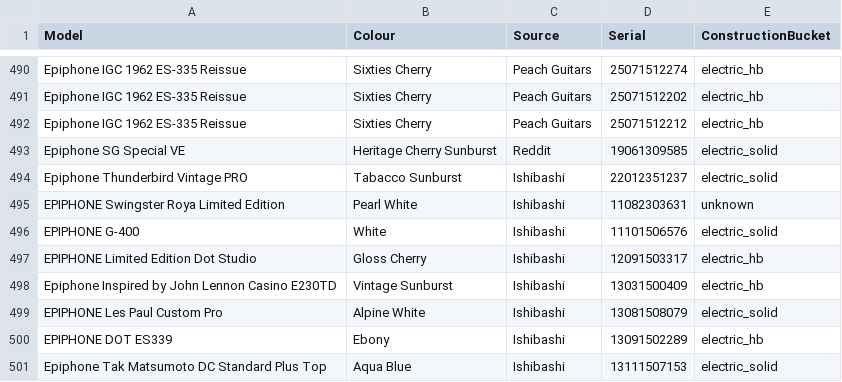
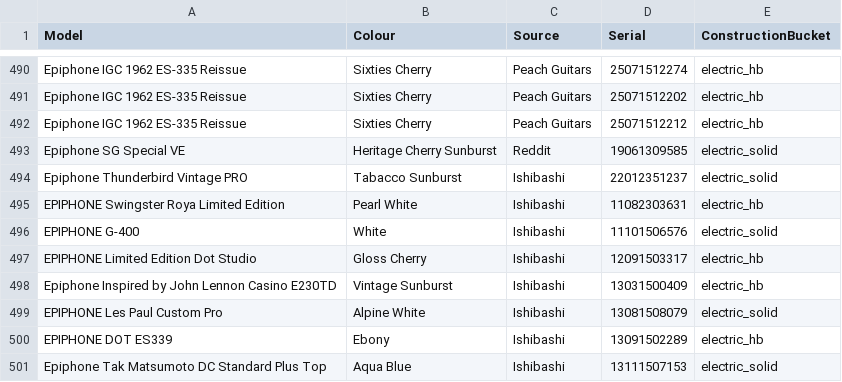
Before and after one commit to AndrewFischer/epiphone-serial-project, a CSV file: epiphone_full_dataset_bucket.csv, drawn as a sheet; only a part is shown, gaps mark what is left out.

Commit message:
Update epiphone_full_dataset_bucket.csv
Cleared the last true unknown

```diff
--- a/epiphone_full_dataset_bucket.csv
+++ b/epiphone_full_dataset_bucket.csv
@@ -494,3 +494,3 @@ Epiphone SG Special VE, Heritage Cherry Sunburst, Reddit, 19061309585,electric_s
 Epiphone Thunderbird Vintage PRO, Tabacco Sunburst, Ishibashi,22012351237,electric_solid
-EPIPHONE Swingster Roya Limited Edition, Pearl White, Ishibashi, 11082303631,unknown
+EPIPHONE Swingster Roya Limited Edition, Pearl White, Ishibashi, 11082303631,electric_hb
 EPIPHONE G-400, White, Ishibashi, 11101506576,electric_solid
```
